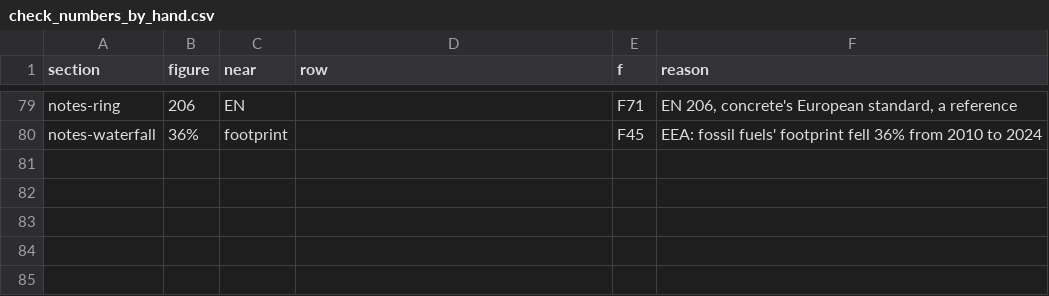
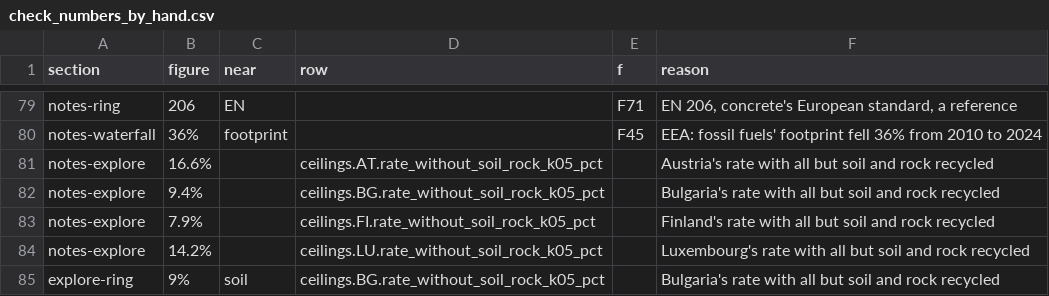
Before and after one commit to M1ck3yJ0/M1ck3yJ0.github.io, a CSV file: _tools/check_numbers_by_hand.csv, drawn as a sheet; only a part is shown, gaps mark what is left out.

```diff
--- a/_tools/check_numbers_by_hand.csv
+++ b/_tools/check_numbers_by_hand.csv
@@ -80 +80,6 @@ notes-ring,206,EN,,F71,"EN 206, concrete's European standard, a reference"
 notes-waterfall,36%,footprint,,F45,"EEA: fossil fuels' footprint fell 36% from 2010 to 2024"
+notes-explore,16.6%,,ceilings.AT.rate_without_soil_rock_k05_pct,,Austria's rate with all but soil and rock recycled
+notes-explore,9.4%,,ceilings.BG.rate_without_soil_rock_k05_pct,,Bulgaria's rate with all but soil and rock recycled
+notes-explore,7.9%,,ceilings.FI.rate_without_soil_rock_k05_pct,,Finland's rate with all but soil and rock recycled
+notes-explore,14.2%,,ceilings.LU.rate_without_soil_rock_k05_pct,,Luxembourg's rate with all but soil and rock recycled
+explore-ring,9%,soil,ceilings.BG.rate_without_soil_rock_k05_pct,,Bulgaria's rate with all but soil and rock recycled
```
Also changed, not shown: 3 other files.
